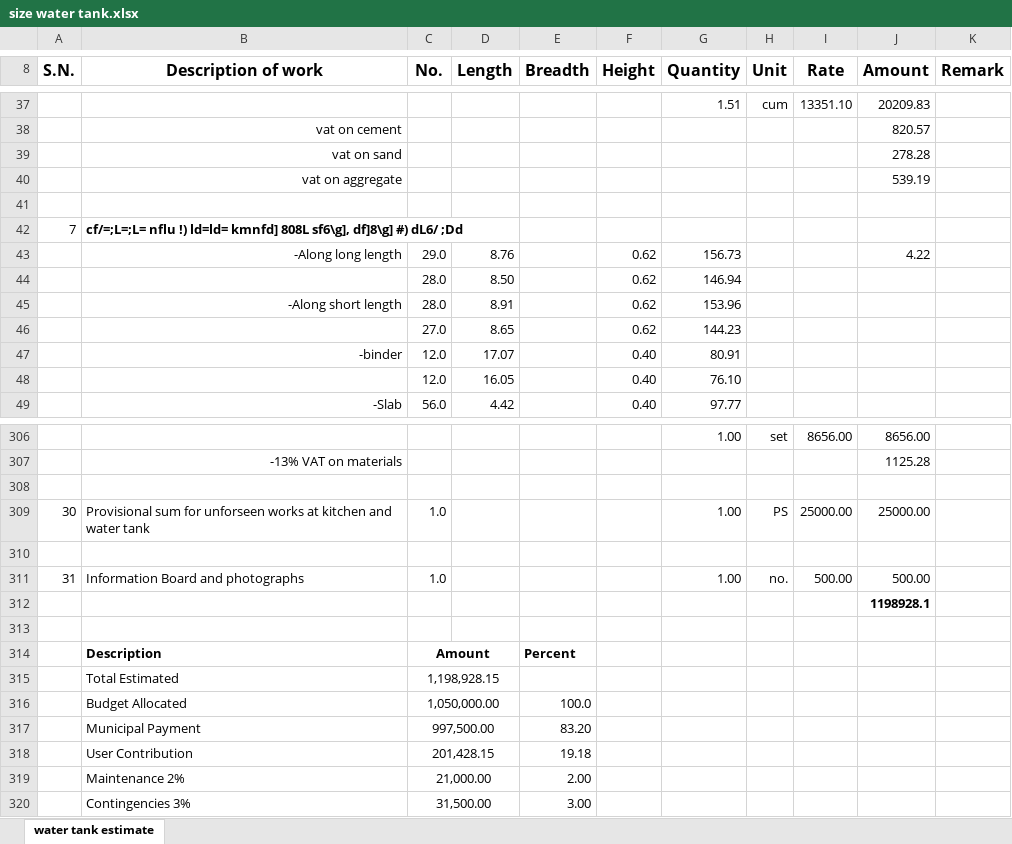
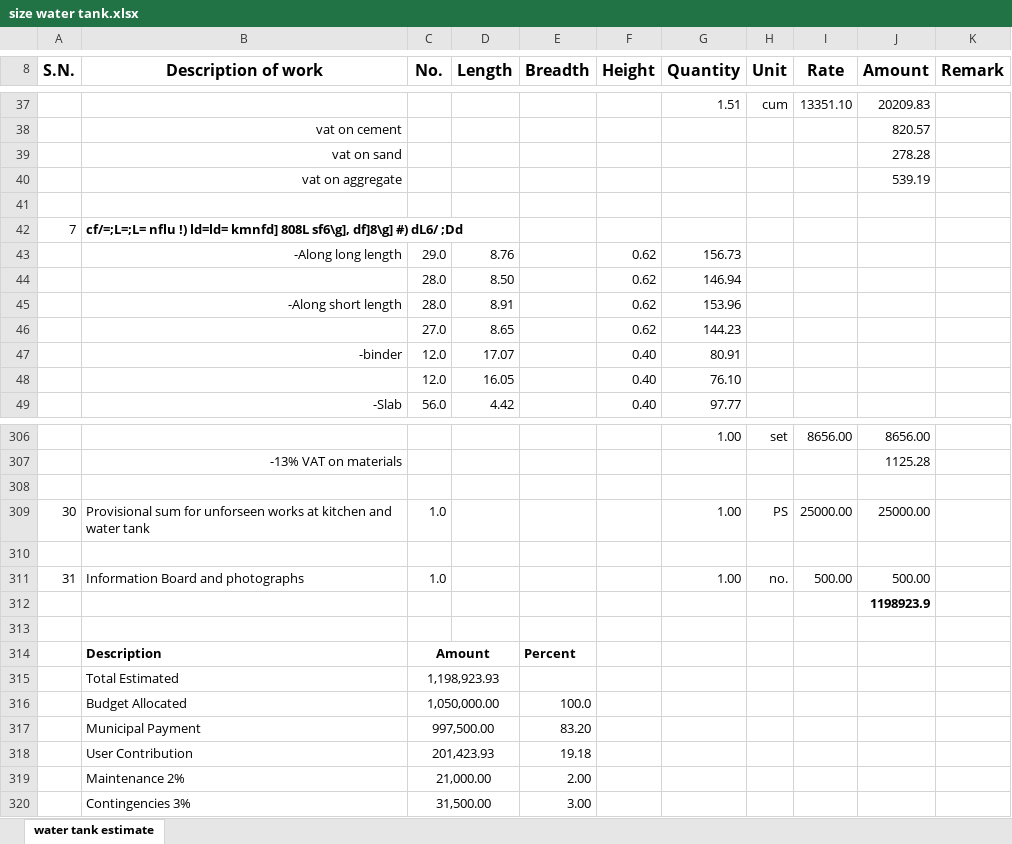
Before and after one commit to suwalcrystal/ward1, an Excel workbook: 2083_2084/estimate/budget maag estimate/Ward swasthya water tank/size water tank.xlsx, sheet water tank estimate, drawn as a sheet; only a part is shown, gaps mark what is left out; values as stored, in another font and other column widths than the file's, no borders; the diff names each change by its address in the sheet, - before the commit and + after, or states it on an @@ line.

```diff
--- a/2083_2084/estimate/budget maag estimate/Ward swasthya water tank/size water tank.xlsx (sheet water tank estimate)
+++ b/2083_2084/estimate/budget maag estimate/Ward swasthya water tank/size water tank.xlsx (sheet water tank estimate)
-J43 (Amount): 4.22
+J43 (Amount): (empty)
-J312 (Amount): 1198928.1
+J312 (Amount): 1198923.9
-C315 (No.): 1,198,928.15
+C315 (No.): 1,198,923.93
-C318 (No.): 201,428.15
+C318 (No.): 201,423.93
```
Also changed, not shown: 2083_2084/estimate/budget maag estimate/Ward swasthya water tank/for prbn.xlsx, migration/list of immigrants.xlsx, 5 other files.
